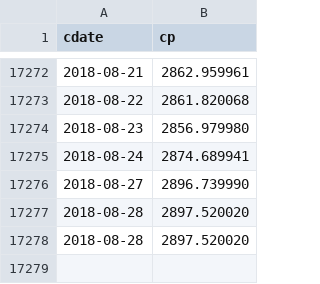
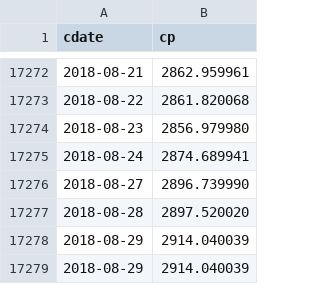
Before and after one commit to danbikle/reg4us_old, a CSV file: public/csv/whatif.csv, drawn as a sheet; only a part is shown, gaps mark what is left out.

```diff
--- a/public/csv/whatif.csv
+++ b/public/csv/whatif.csv
@@ -17277,2 +17277,3 @@ cdate,cp
 2018-08-28,2897.520020
-2018-08-28,2897.520020
+2018-08-29,2914.040039
+2018-08-29,2914.040039
```
Also changed, not shown: public/csv/gspc2.csv, public/csv/reg4.csv, 14 other files.
